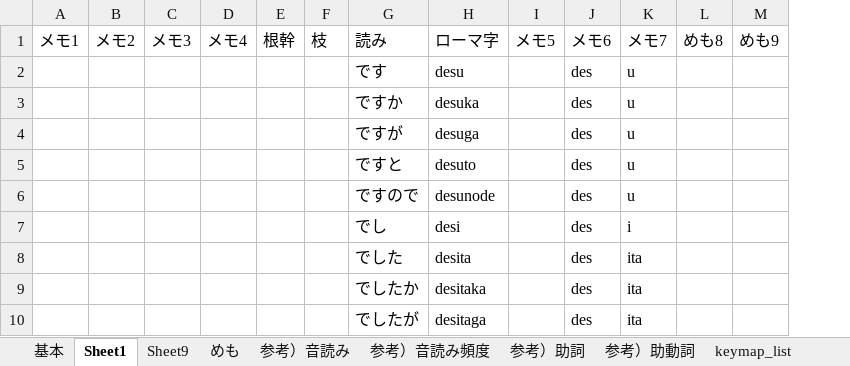
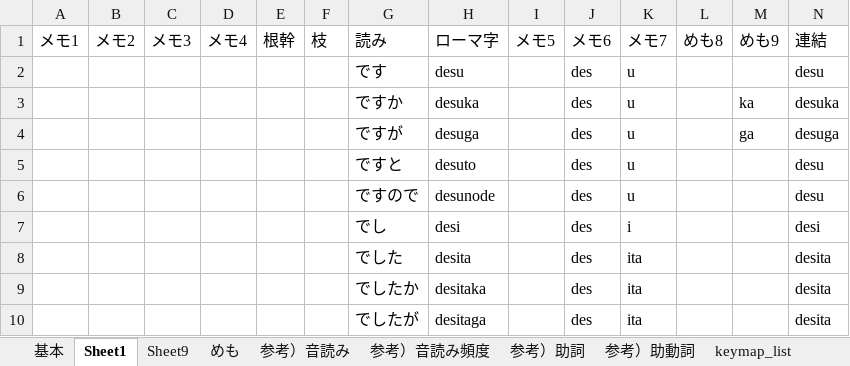
Before and after one commit to rytzk/SharePool, an Excel workbook: EARCT-rsch2-beta.xlsx, sheet Sheet1, drawn as a sheet; only a part is shown; values as stored, in another font and other column widths than the file's, no borders; the diff names each change by its address in the sheet, - before the commit and + after, or states it on an @@ line.

Commit message:
Add files via upload

```diff
--- a/EARCT-rsch2-beta.xlsx (sheet Sheet1)
+++ b/EARCT-rsch2-beta.xlsx (sheet Sheet1)
+column N, rows 1-10: 連結 | desu | desuka | desuga | desu | desu | desi | desita | desita | desita
-M3: (empty)
+M3: ka
-M4: (empty)
+M4: ga
```
